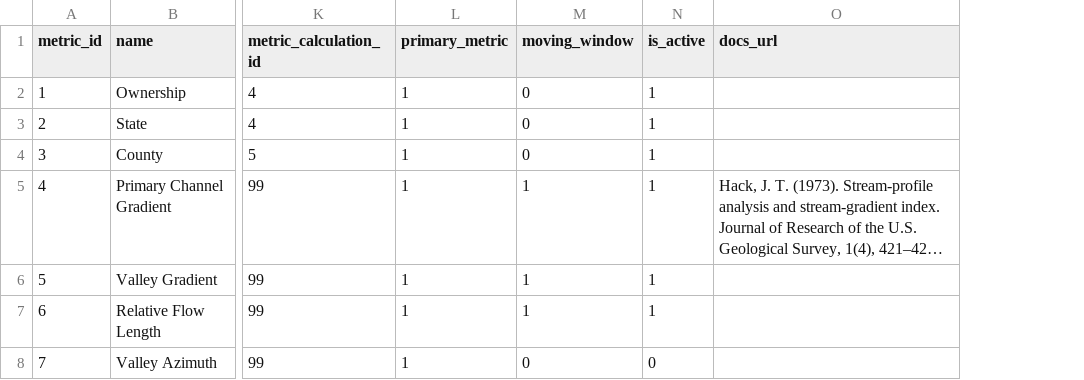
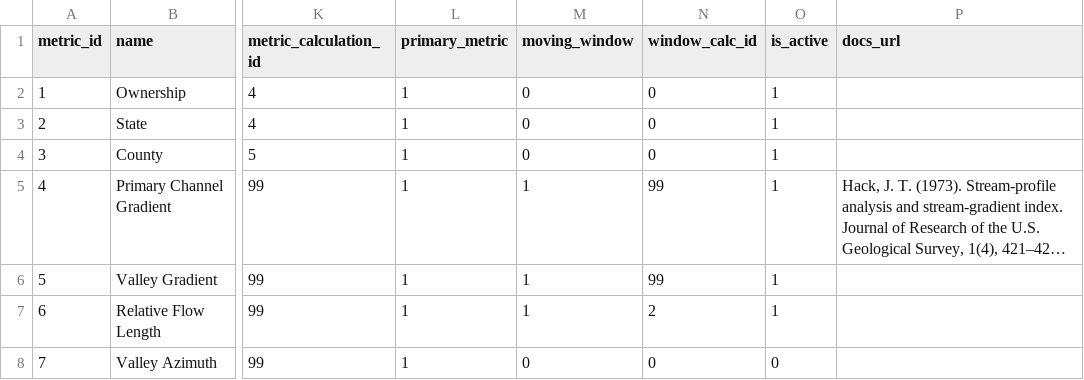
Before and after one commit to Riverscapes/riverscapes-tools, a CSV file: packages/rme/rme/database/data/metrics.csv, drawn as a sheet; only a part is shown, gaps mark what is left out; long unchanged cells end in …; the diff covers the shown part only; the diff names each change by its address in the sheet, - before the commit and + after, or states it on an @@ line.

Commit message:
moving window metrics

```diff
--- a/packages/rme/rme/database/data/metrics.csv
+++ b/packages/rme/rme/database/data/metrics.csv
+column N (window_calc_id), rows 2-8: 0 | 0 | 0 | 99 | 99 | 2 | 0
```
Also changed, not shown: 3 added rows, 6 edited cells and row numbers in column A elsewhere in this file, packages/rme/rme/database/data/input_datasets.csv, packages/rme/rme/database/data/window_calculations.csv, 5 other files.
